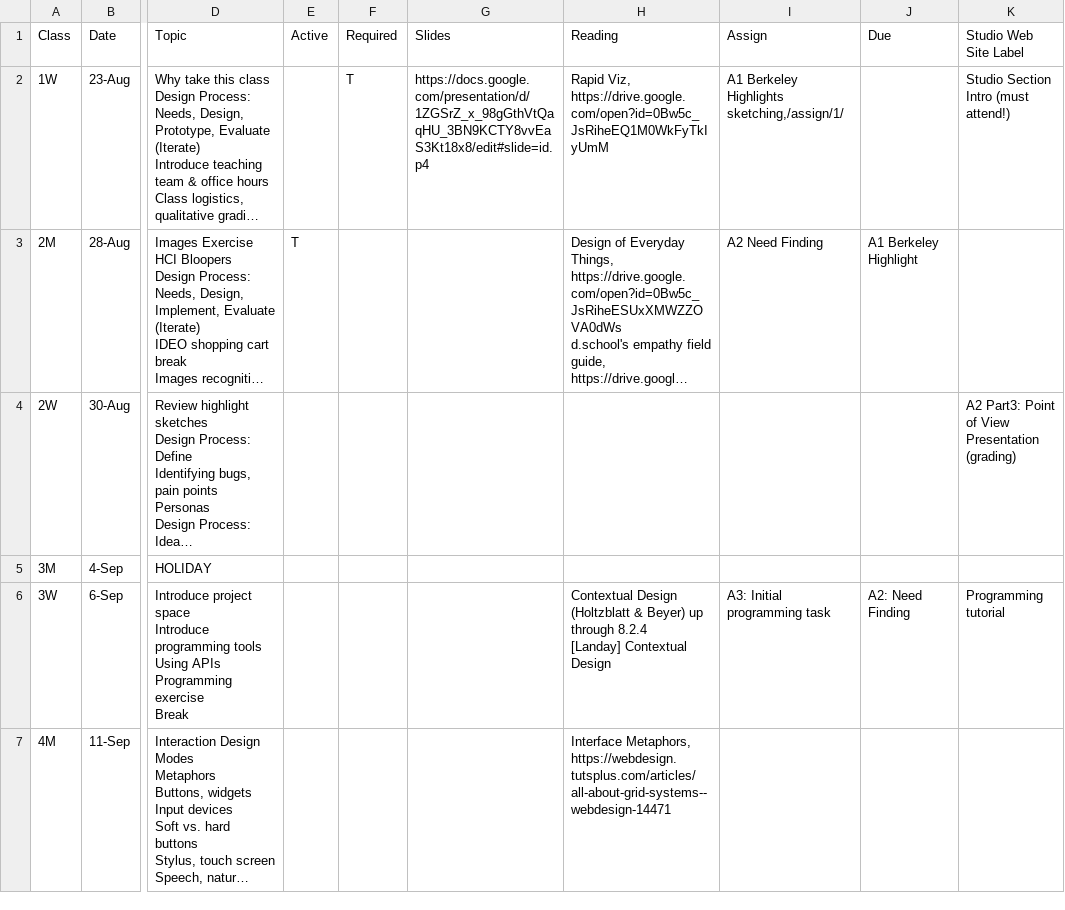
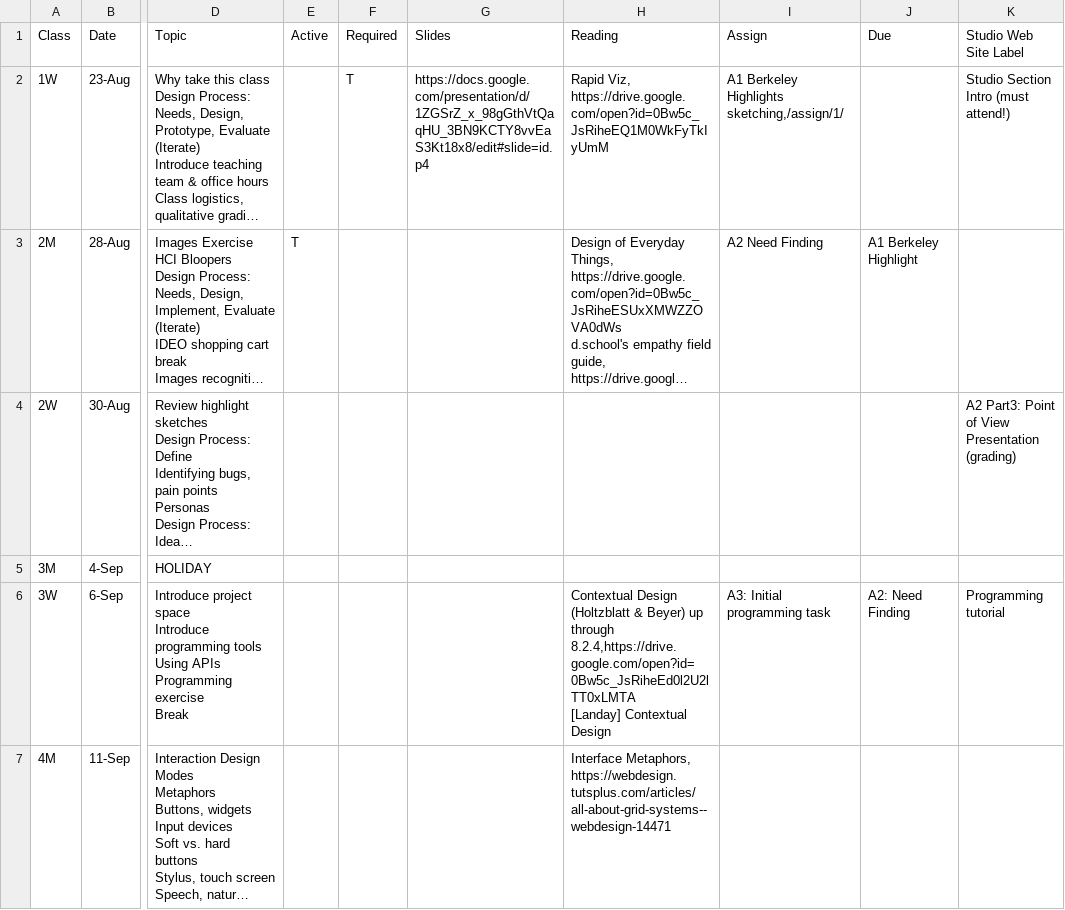
Before and after one commit to cs160-berkeley/website, a CSV file: _data/CS160Schedule.csv, drawn as a sheet; only a part is shown, gaps mark what is left out; long unchanged cells end in …; ↵ is a line break in a cell; the diff covers the shown part only; the diff names each change by its address in the sheet, - before the commit and + after, or states it on an @@ line.

```diff
--- a/_data/CS160Schedule.csv
+++ b/_data/CS160Schedule.csv
-H6 (Reading): …up through 8.2.4 ↵ [Landay] Contextual…
+H6 (Reading): …up through 8.2.4,https://drive.google.com/open?id=0Bw5c_JsRiheEd0l2U2lTT0xLMTA ↵ [Landay] Contextual…
```
Also changed, not shown: 2 edited cells elsewhere in this file, 3 other files.
